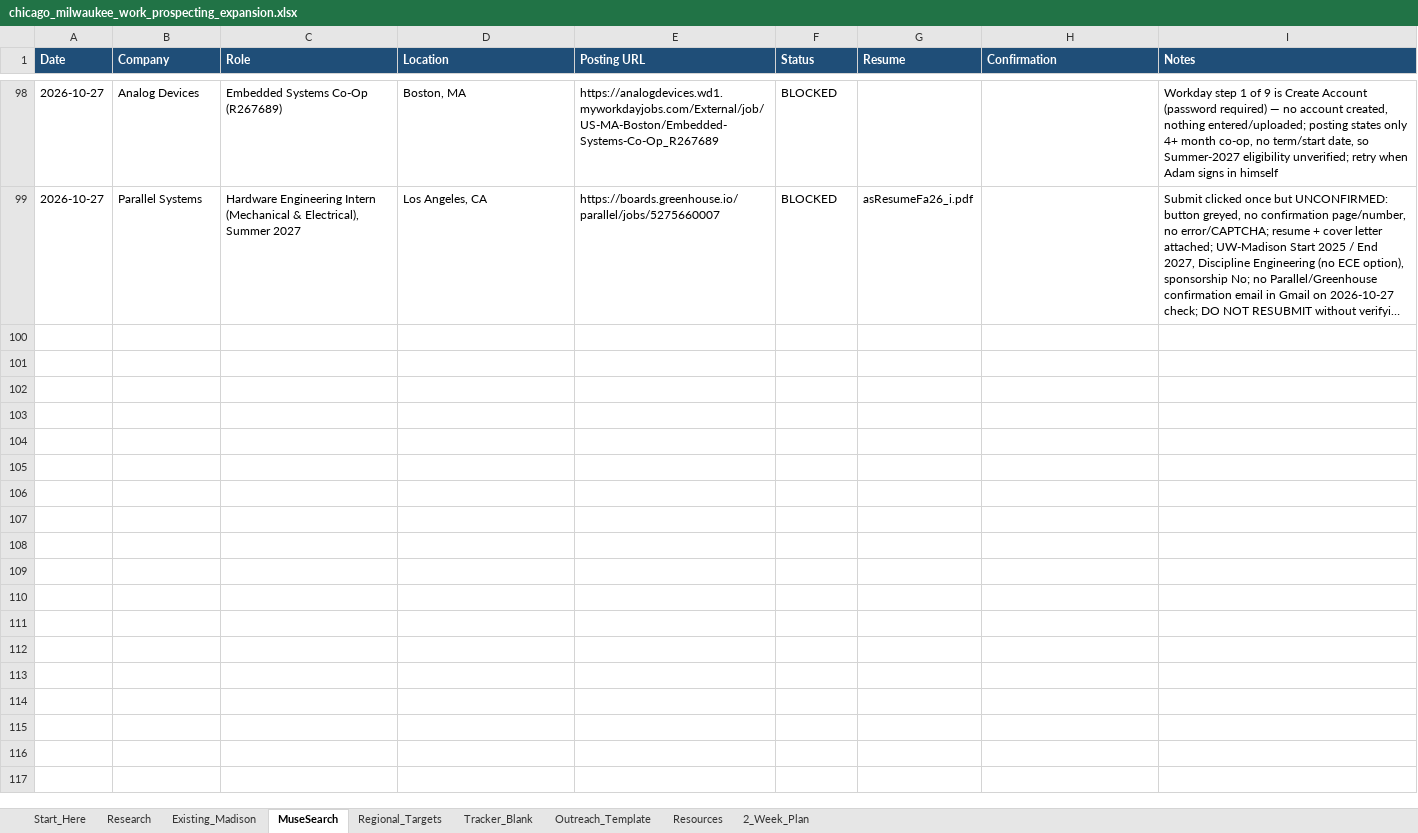
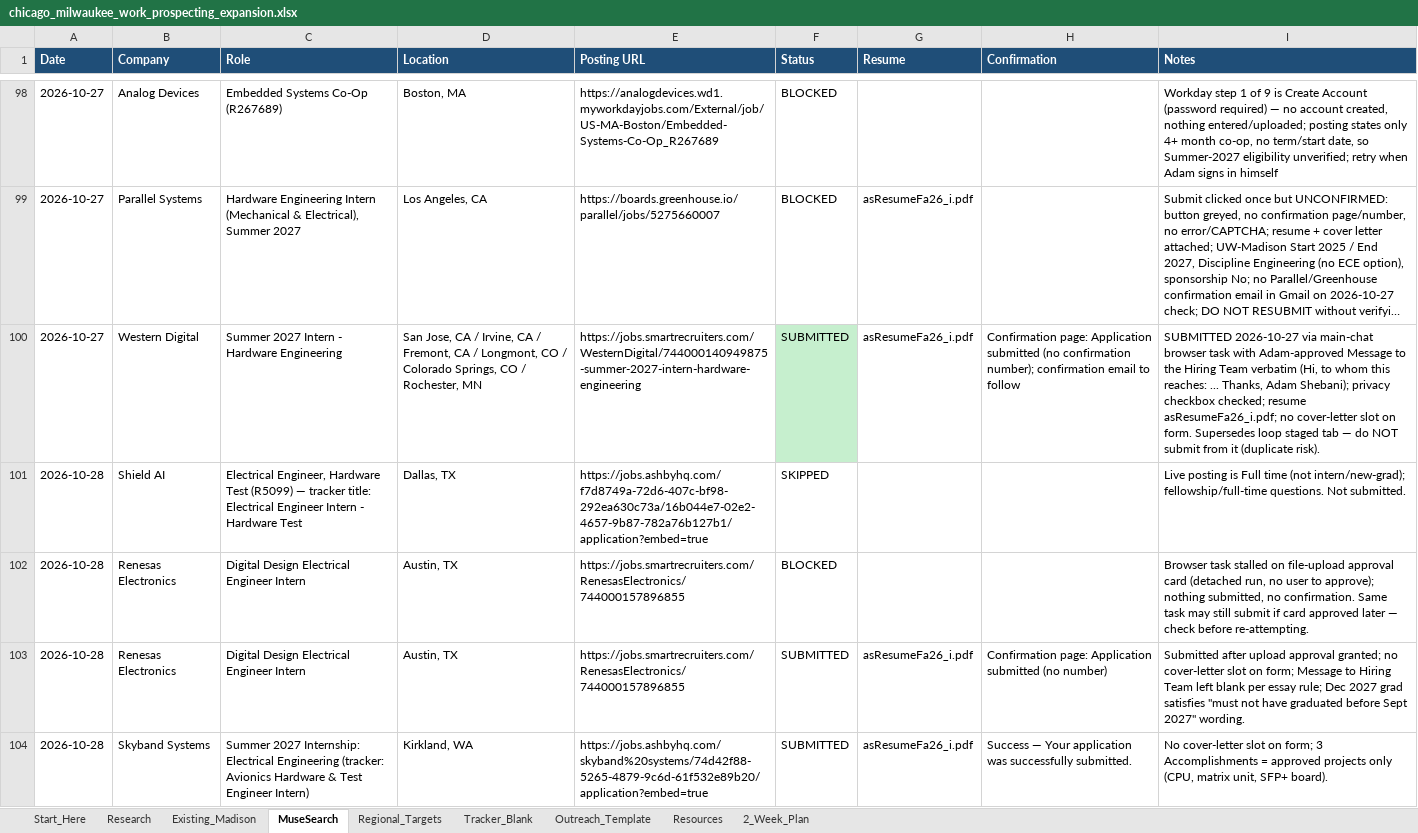
Before and after one commit to aadabathon/PersonalDocs, an Excel workbook: chicago_milwaukee_work_prospecting_expansion.xlsx, sheet MuseSearch, drawn as a sheet; only a part is shown, gaps mark what is left out; long unchanged cells end in …; values as stored, in another font and other column widths than the file's, no borders; the diff covers the shown part only; the diff names each change by its address in the sheet, - before the commit and + after, or states it on an @@ line.

Commit message:
Apply loop sync 2026-10-28: 3 moonshots + 0 local

```diff
--- a/chicago_milwaukee_work_prospecting_expansion.xlsx (sheet MuseSearch)
+++ b/chicago_milwaukee_work_prospecting_expansion.xlsx (sheet MuseSearch)
+row 100: 2026-10-27 | Western Digital | Summer 2027 Intern - Hardware Engineering | San Jose, CA / Irvine, CA / Fremont, CA / Longmont, CO / Colorado Springs, CO / Rochester, MN | https://jobs.smartrecruiters.com/WesternDigital/744000140949875-summer-2027-intern-hardware-engineering | SUBMITTED | asResumeFa26_i.pdf | Confirmation page: Application submitted (no confirmation number); confirmation email to follow | SUBMITTED 2026-10-27 via main-chat browser task with Adam-approved Message to the Hiring Team verbatim (Hi, to whom this reaches: ... Thanks, Adam Shebani); privacy checkbox checked; resume asResumeFa26_i.pdf; no cover-letter slot on form. Supersedes loop staged tab — do NOT submit from it (duplicate risk).
+row 101: 2026-10-28 | Shield AI | Electrical Engineer, Hardware Test (R5099) — tracker title: Electrical Engineer Intern - Hardware Test | Dallas, TX | https://jobs.ashbyhq.com/f7d8749a-72d6-407c-bf98-292ea630c73a/16b044e7-02e2-4657-9b87-782a76b127b1/application?embed=true | SKIPPED |  |  | Live posting is Full time (not intern/new-grad); fellowship/full-time questions. Not submitted.
+row 102: 2026-10-28 | Renesas Electronics | Digital Design Electrical Engineer Intern | Austin, TX | https://jobs.smartrecruiters.com/RenesasElectronics/744000157896855 | BLOCKED |  |  | Browser task stalled on file-upload approval card (detached run, no user to approve); nothing submitted, no confirmation. Same task may still submit if card approved later — check before re-attempting.
+row 103: 2026-10-28 | Renesas Electronics | Digital Design Electrical Engineer Intern | Austin, TX | https://jobs.smartrecruiters.com/RenesasElectronics/744000157896855 | SUBMITTED | asResumeFa26_i.pdf | Confirmation page: Application submitted (no number) | Submitted after upload approval granted; no cover-letter slot on form; Message to Hiring Team left blank per essay rule; Dec 2027 grad satisfies "must not have graduated before Sept 2027" wording.
+row 104: 2026-10-28 | Skyband Systems | Summer 2027 Internship: Electrical Engineering (tracker: Avionics Hardware & Test Engineer Intern) | Kirkland, WA | https://jobs.ashbyhq.com/skyband%20systems/74d42f88-5265-4879-9c6d-61f532e89b20/application?embed=true | SUBMITTED | asResumeFa26_i.pdf | Success — Your application was successfully submitted. | No cover-letter slot on form; 3 Accomplishments = approved projects only (CPU, matrix unit, SFP+ board).
```
Also changed, not shown: 5 added rows elsewhere in this sheet.
